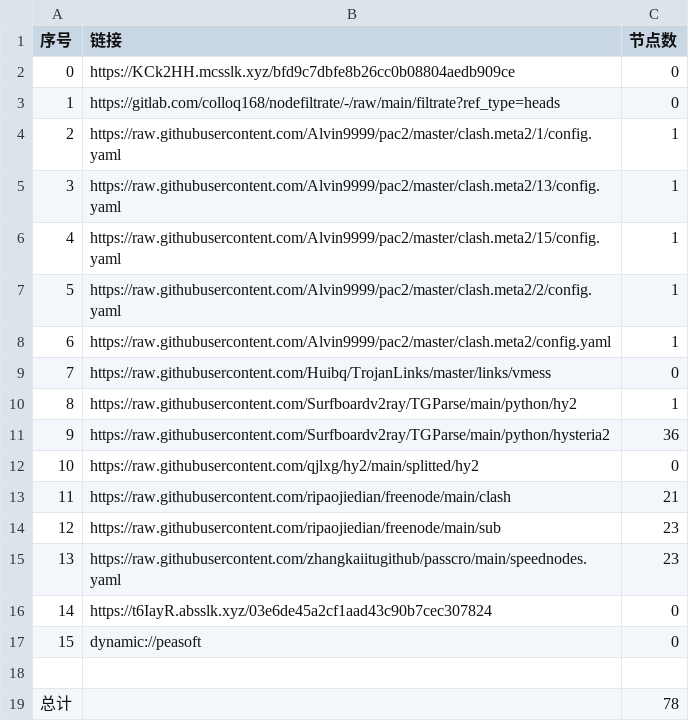
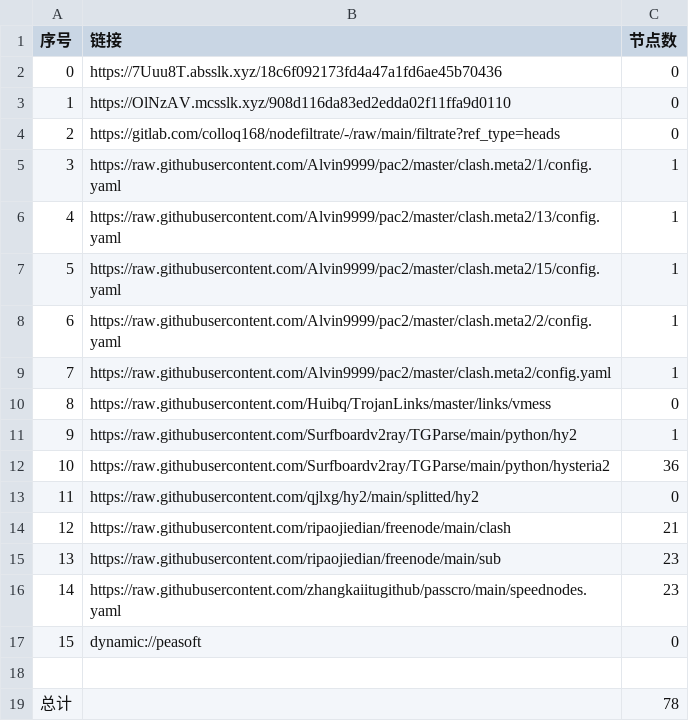
Before and after one commit to xihaoduo/AutoMergePublicNodes, a CSV file: list_result.csv, drawn as a sheet; removed rows and columns are numbered as before the commit, all else as after; the diff names each change by its address in the sheet, - before the commit and + after, or states it on an @@ line.

```diff
--- a/list_result.csv
+++ b/list_result.csv
+row 2: 0 | https://7Uuu8T.absslk.xyz/18c6f092173fd4a47a1fd6ae45b70436 | 0
@@ column A (序号) renumbered between rows 3 and 16 @@
-B3 (链接): https://KCk2HH.mcsslk.xyz/bfd9c7dbfe8b26cc0b08804aedb909ce
+B3 (链接): https://OlNzAV.mcsslk.xyz/908d116da83ed2edda02f11ffa9d0110
-row 16: 14 | https://t6IayR.absslk.xyz/03e6de45a2cf1aad43c90b7cec307824 | 0
```
Also changed, not shown: 21 other files.
